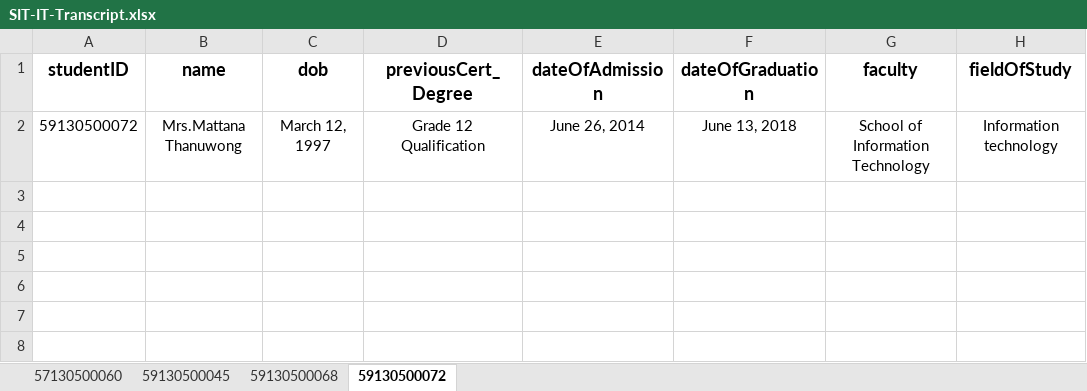
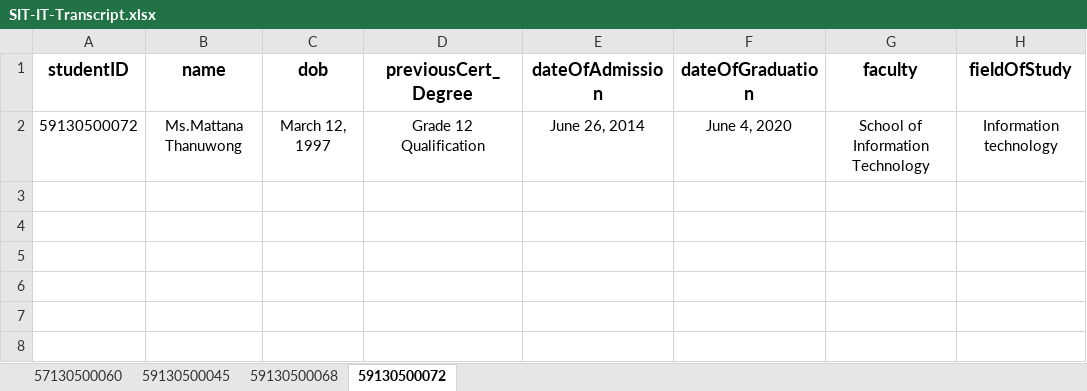
Before and after one commit to boomgdh559/VeryFind_Transcript, an Excel workbook: SIT-IT-Transcript.xlsx, sheet 59130500072, drawn as a sheet; only a part is shown; values as stored, in another font and other column widths than the file's, no borders; table styles not drawn; the diff names each change by its address in the sheet, - before the commit and + after, or states it on an @@ line.

```diff
--- a/SIT-IT-Transcript.xlsx (sheet 59130500072)
+++ b/SIT-IT-Transcript.xlsx (sheet 59130500072)
-B2 (name): Mrs.Mattana Thanuwong
+B2 (name): Ms.Mattana Thanuwong
-F2 (dateOfGraduation): June 13, 2018
+F2 (dateOfGraduation): June 4, 2020
```
Also changed, not shown: sheet 59130500045, sheet 59130500068.
